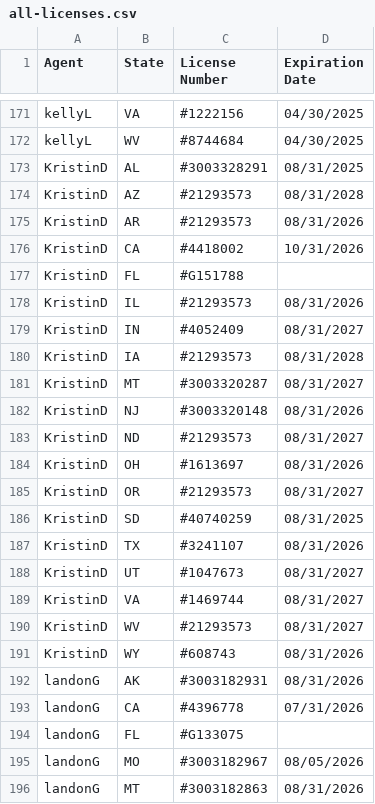
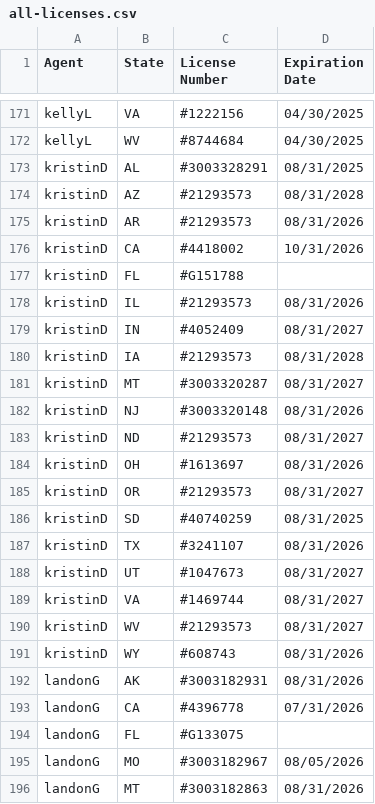
Before and after one commit to asaltystik/AgentMap-Website, a CSV file: all-licenses.csv, drawn as a sheet; only a part is shown, gaps mark what is left out.

Commit message:
updated the all-licenses.csv

```diff
--- a/all-licenses.csv
+++ b/all-licenses.csv
@@ -172,21 +172,21 @@ kellyL,VA,#1222156,04/30/2025
 kellyL,WV,#8744684,04/30/2025
-KristinD,AL,#3003328291,08/31/2025
-KristinD,AZ,#21293573,08/31/2028
-KristinD,AR,#21293573,08/31/2026
-KristinD,CA,#4418002,10/31/2026
-KristinD,FL,#G151788,
-KristinD,IL,#21293573,08/31/2026
-KristinD,IN,#4052409,08/31/2027
-KristinD,IA,#21293573,08/31/2028
-KristinD,MT,#3003320287,08/31/2027
-KristinD,NJ,#3003320148,08/31/2026
-KristinD,ND,#21293573,08/31/2027
-KristinD,OH,#1613697,08/31/2026
-KristinD,OR,#21293573,08/31/2027
-KristinD,SD,#40740259,08/31/2025
-KristinD,TX,#3241107,08/31/2026
-KristinD,UT,#1047673,08/31/2027
-KristinD,VA,#1469744,08/31/2027
-KristinD,WV,#21293573,08/31/2027
-KristinD,WY,#608743,08/31/2026
+kristinD,AL,#3003328291,08/31/2025
+kristinD,AZ,#21293573,08/31/2028
+kristinD,AR,#21293573,08/31/2026
+kristinD,CA,#4418002,10/31/2026
+kristinD,FL,#G151788,
+kristinD,IL,#21293573,08/31/2026
+kristinD,IN,#4052409,08/31/2027
+kristinD,IA,#21293573,08/31/2028
+kristinD,MT,#3003320287,08/31/2027
+kristinD,NJ,#3003320148,08/31/2026
+kristinD,ND,#21293573,08/31/2027
+kristinD,OH,#1613697,08/31/2026
+kristinD,OR,#21293573,08/31/2027
+kristinD,SD,#40740259,08/31/2025
+kristinD,TX,#3241107,08/31/2026
+kristinD,UT,#1047673,08/31/2027
+kristinD,VA,#1469744,08/31/2027
+kristinD,WV,#21293573,08/31/2027
+kristinD,WY,#608743,08/31/2026
 landonG,AK,#3003182931,08/31/2026
```
